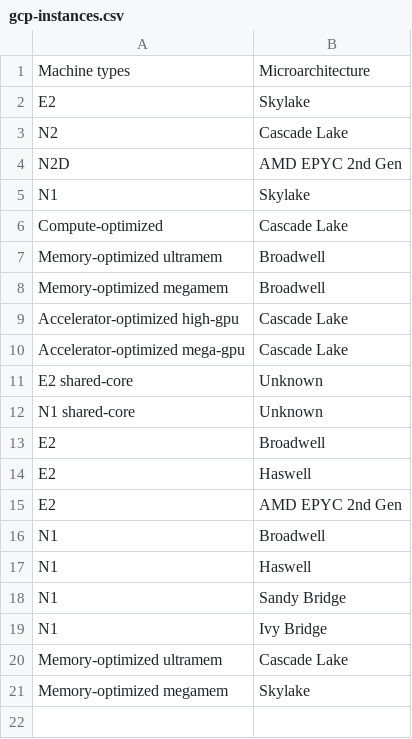
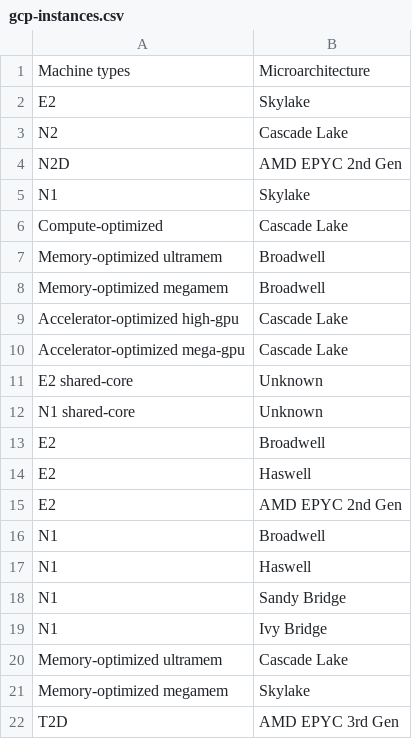
Before and after one commit to cloud-carbon-footprint/cloud-carbon-coefficients, a CSV file: data/gcp-instances.csv, drawn as a sheet; the diff names each change by its address in the sheet, - before the commit and + after, or states it on an @@ line.

Commit message:
Add support for GCP Tau T2D (AMD EPYC Gen 3) instance types
For https://github.com/cloud-carbon-footprint/cloud-carbon-footprint/issues/548

```diff
--- a/data/gcp-instances.csv
+++ b/data/gcp-instances.csv
+row 22: T2D | AMD EPYC 3rd Gen
```
Also changed, not shown: 1 other file.
